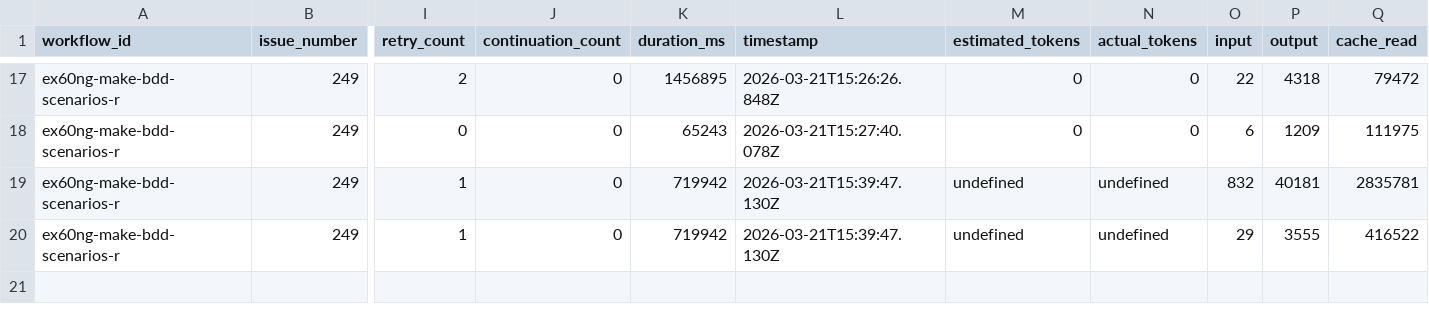
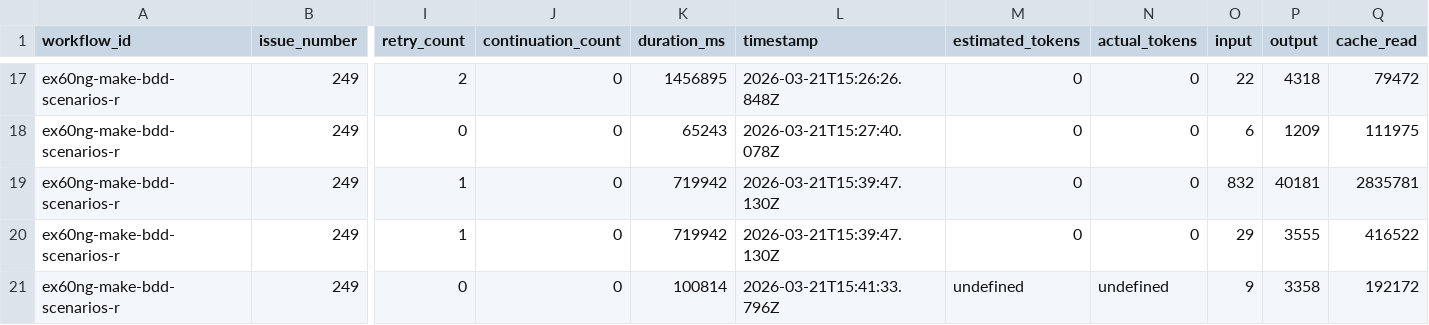
Before and after one commit to paysdoc/AI_Dev_Workflow, a CSV file: projects/AI_Dev_Workflow/249-make-bdd-scenarios-runnable-step-def-generation-re.csv, drawn as a sheet; only a part is shown, gaps mark what is left out; rows hold the shown columns only; the diff names each change by its address in the sheet, - before the commit and + after, or states it on an @@ line.

```diff
--- a/projects/AI_Dev_Workflow/249-make-bdd-scenarios-runnable-step-def-generation-re.csv
+++ b/projects/AI_Dev_Workflow/249-make-bdd-scenarios-runnable-step-def-generation-re.csv
-M19:M20 (estimated_tokens): undefined
+M19:M20 (estimated_tokens): 0
-N19:N20 (actual_tokens): undefined
+N19:N20 (actual_tokens): 0
+row 21: ex60ng-make-bdd-scenarios-r | 249 | 0 | 0 | 100814 | 2026-03-21T15:41:33.796Z | undefined | undefined | 9 | 3358 | 192172
```
Also changed, not shown: projects/AI_Dev_Workflow/total-cost.csv.
